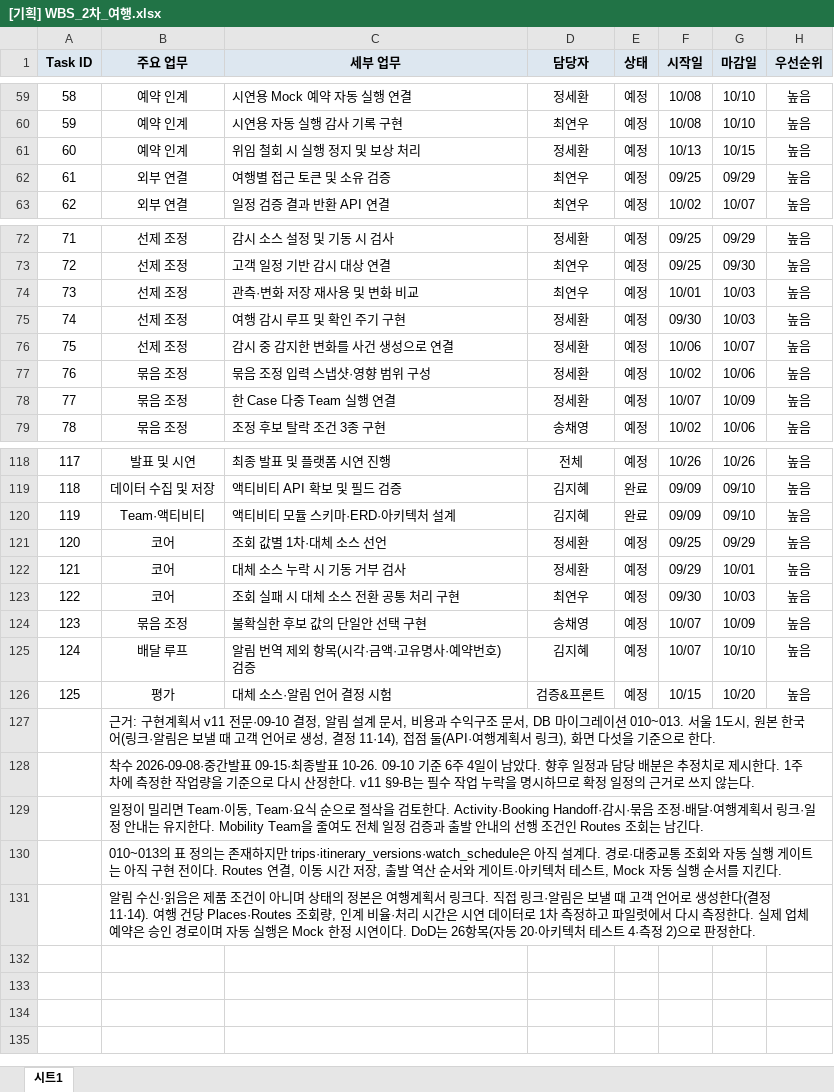
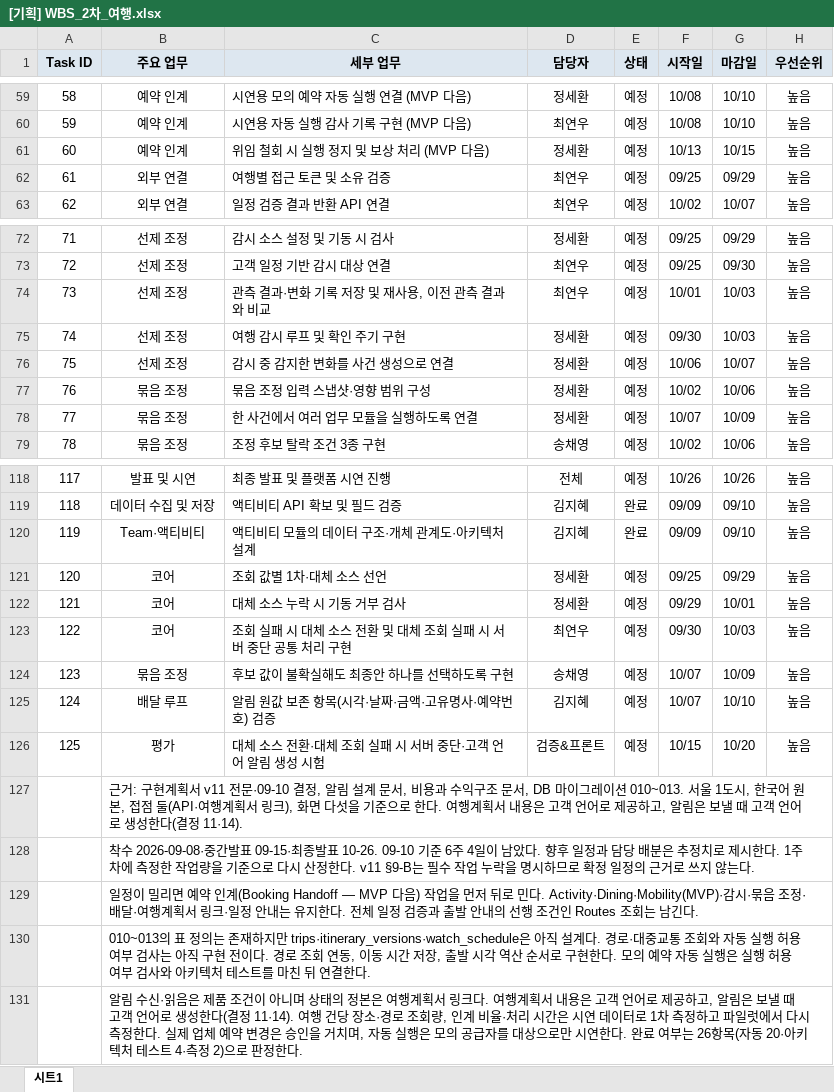
Before and after one commit to SKNETWORKS-FAMILY-AICAMP/SKN32-FINAL-6TEAM, an Excel workbook: program/산출물양식/w2/제출본/[기획] WBS_2차_여행.xlsx, sheet 시트1, drawn as a sheet; only a part is shown, gaps mark what is left out; values as stored, in another font and other column widths than the file's, no borders; the diff covers the shown part only; the diff names each change by its address in the sheet, - before the commit and + after, or states it on an @@ line.

```diff
--- a/program/산출물양식/w2/제출본/[기획] WBS_2차_여행.xlsx (sheet 시트1)
+++ b/program/산출물양식/w2/제출본/[기획] WBS_2차_여행.xlsx (sheet 시트1)
-C59 (세부 업무): 시연용 Mock 예약 자동 실행 연결
+C59 (세부 업무): 시연용 모의 예약 자동 실행 연결 (MVP 다음)
-C60 (세부 업무): 시연용 자동 실행 감사 기록 구현
+C60 (세부 업무): 시연용 자동 실행 감사 기록 구현 (MVP 다음)
-C61 (세부 업무): 위임 철회 시 실행 정지 및 보상 처리
+C61 (세부 업무): 위임 철회 시 실행 정지 및 보상 처리 (MVP 다음)
-C74 (세부 업무): 관측·변화 저장 재사용 및 변화 비교
+C74 (세부 업무): 관측 결과·변화 기록 저장 및 재사용, 이전 관측 결과와 비교
-C78 (세부 업무): 한 Case 다중 Team 실행 연결
+C78 (세부 업무): 한 사건에서 여러 업무 모듈을 실행하도록 연결
-C120 (세부 업무): 액티비티 모듈 스키마·ERD·아키텍처 설계
+C120 (세부 업무): 액티비티 모듈의 데이터 구조·개체 관계도·아키텍처 설계
-C123 (세부 업무): 조회 실패 시 대체 소스 전환 공통 처리 구현
+C123 (세부 업무): 조회 실패 시 대체 소스 전환 및 대체 조회 실패 시 서버 중단 공통 처리 구현
-C124 (세부 업무): 불확실한 후보 값의 단일안 선택 구현
+C124 (세부 업무): 후보 값이 불확실해도 최종안 하나를 선택하도록 구현
-C125 (세부 업무): 알림 번역 제외 항목(시각·금액·고유명사·예약번호) 검증
+C125 (세부 업무): 알림 원값 보존 항목(시각·날짜·금액·고유명사·예약번호) 검증
-C126 (세부 업무): 대체 소스·알림 언어 결정 시험
+C126 (세부 업무): 대체 소스 전환·대체 조회 실패 시 서버 중단·고객 언어 알림 생성 시험
-B127 (주요 업무): …1도시, 원본 한국어(링크·알림은 보낼 때 고객 언어로 생성, 결정 11·14), 접점 둘(API·여행계획서 링크), 화면 다섯을 기준으로 한다.
+B127 (주요 업무): …1도시, 한국어 원본, 접점 둘(API·여행계획서 링크), 화면 다섯을 기준으로 한다. 여행계획서 내용은 고객 언어로 제공하고, 알림은 보낼 때 고객 언어로 생성한다(결정 11·14).
-B129 (주요 업무): …밀리면 Team·이동, Team·요식 순으로 절삭을 검토한다. Activity·Booking Handoff·감시·묶음 조정·배달·여행계획서 링크·일정 안내는 유지한다. Mobility Team을 줄여도 전체 일…
+B129 (주요 업무): …밀리면 예약 인계(Booking Handoff — MVP 다음) 작업을 먼저 뒤로 민다. Activity·Dining·Mobility(MVP)·감시·묶음 조정·배달·여행계획서 링크·일정 안내는 유지한다. 전체 일…
-B130 (주요 업무): …실행 게이트는 아직 구현 전이다. Routes 연결, 이동 시간 저장, 출발 역산 순서와 게이트·아키텍처 테스트, Mock 자동 실행 순서를 지킨다.
+B130 (주요 업무): …실행 허용 여부 검사는 아직 구현 전이다. 경로 조회 연동, 이동 시간 저장, 출발 시각 역산 순서로 구현한다. 모의 예약 자동 실행은 실행 허용 여부 검사와 아키텍처 테스트를 마친 뒤 연결한다.
-B131 (주요 업무): …링크다. 직접 링크·알림은 보낼 때 고객 언어로 생성한다(결정 11·14). 여행 건당 Places·Routes 조회량, 인계 비율·처리 시간은 시연 데이터로 1차 측정하고 파일럿에서 다시 측정한다. 실제 업체 예약은 승인 경로이며 자동 실행은 Mock 한정 시연이다. DoD는 26항…
+B131 (주요 업무): …링크다. 여행계획서 내용은 고객 언어로 제공하고, 알림은 보낼 때 고객 언어로 생성한다(결정 11·14). 여행 건당 장소·경로 조회량, 인계 비율·처리 시간은 시연 데이터로 1차 측정하고 파일럿에서 다시 측정한다. 실제 업체 예약 변경은 승인을 거치며, 자동 실행은 모의 공급자를 대상으로만 시연한다. 완료 여부는 26항…
```
Also changed, not shown: 20 edited cells elsewhere in this sheet, program/산출물양식/w2/제출본/[기획] 요구사항 정의서_2차_여행.xlsx, 20 other files.
